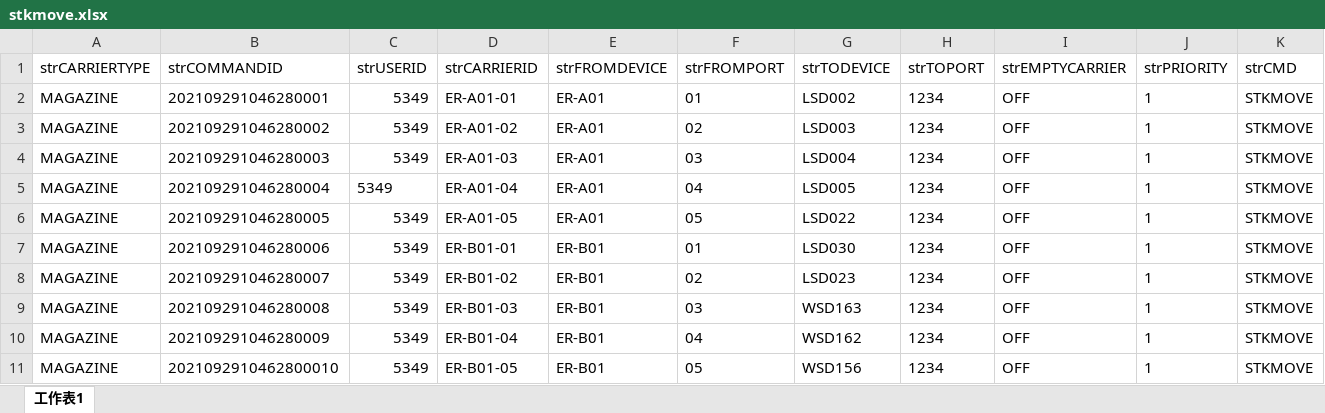
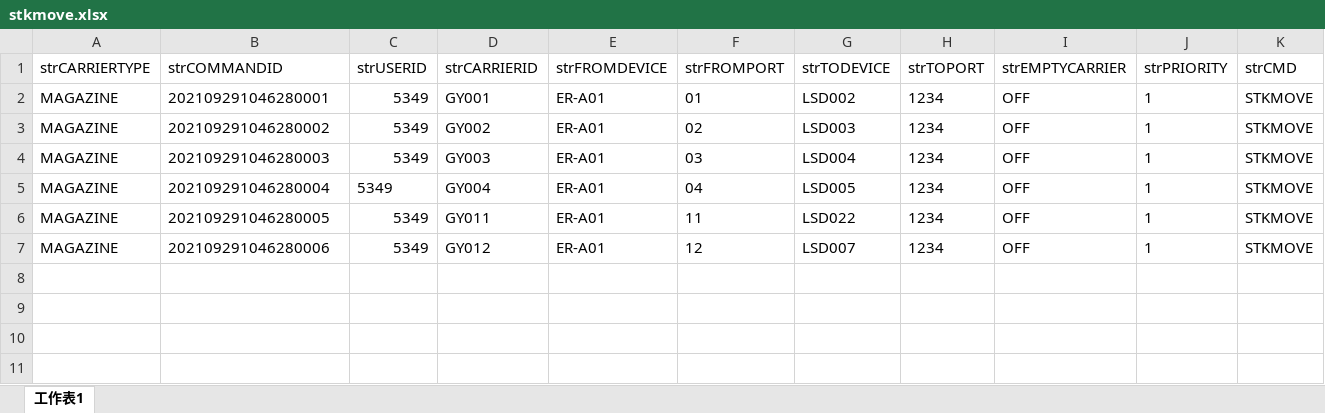
Before and after one commit to kelvinng2017/python_flask_2021092901, an Excel workbook: static/batch_excel/stkmove.xlsx, sheet 工作表1, drawn as a sheet; only a part is shown; values as stored, in another font and other column widths than the file's, no borders; rows hold the shown columns only; the diff names each change by its address in the sheet, - before the commit and + after, or states it on an @@ line.

```diff
--- a/static/batch_excel/stkmove.xlsx (sheet 工作表1)
+++ b/static/batch_excel/stkmove.xlsx (sheet 工作表1)
-D2 (strCARRIERID): ER-A01-01
+D2 (strCARRIERID): GY001
-D3 (strCARRIERID): ER-A01-02
+D3 (strCARRIERID): GY002
-D4 (strCARRIERID): ER-A01-03
+D4 (strCARRIERID): GY003
-D5 (strCARRIERID): ER-A01-04
+D5 (strCARRIERID): GY004
-D6 (strCARRIERID): ER-A01-05
+D6 (strCARRIERID): GY011
-F6 (strFROMPORT): 05
+F6 (strFROMPORT): 11
-D7 (strCARRIERID): ER-B01-01
+D7 (strCARRIERID): GY012
-E7 (strFROMDEVICE): ER-B01
+E7 (strFROMDEVICE): ER-A01
-F7 (strFROMPORT): 01
+F7 (strFROMPORT): 12
-G7 (strTODEVICE): LSD030
+G7 (strTODEVICE): LSD007
-row 8: MAGAZINE | 202109291046280007 | 5349 | ER-B01-02 | ER-B01 | 02 | LSD023 | 1234 | OFF | 1 | STKMOVE
-row 9: MAGAZINE | 202109291046280008 | 5349 | ER-B01-03 | ER-B01 | 03 | WSD163 | 1234 | OFF | 1 | STKMOVE
-row 10: MAGAZINE | 202109291046280009 | 5349 | ER-B01-04 | ER-B01 | 04 | WSD162 | 1234 | OFF | 1 | STKMOVE
-row 11: MAGAZINE | 2021092910462800010 | 5349 | ER-B01-05 | ER-B01 | 05 | WSD156 | 1234 | OFF | 1 | STKMOVE
```
Also changed, not shown: static/batch_excel/eqmove.xlsx, static/batch_excel/stkmove1.xlsx, 10 other files.
